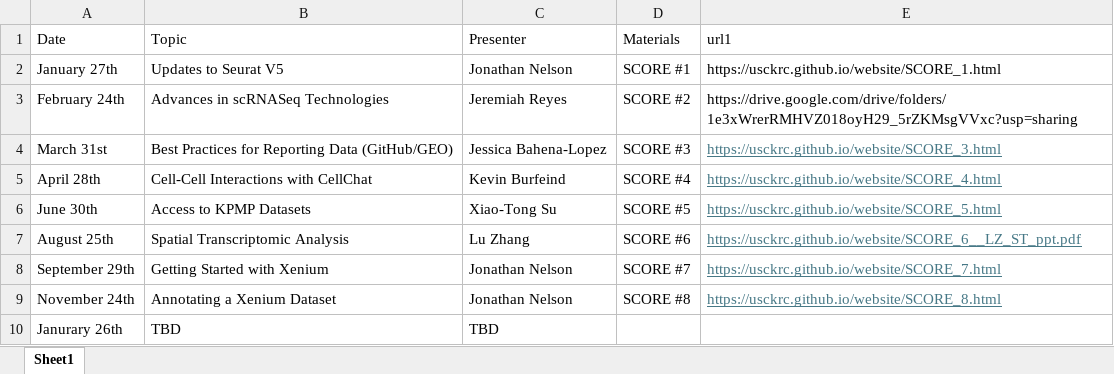
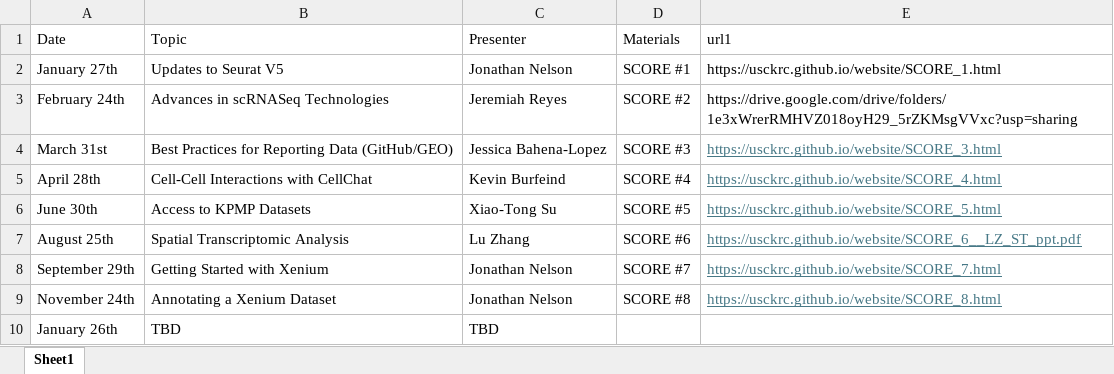
Before and after one commit to usckrc/website, an Excel workbook: data/score_table.xlsx, sheet Sheet1, drawn as a sheet; values as stored, in another font and other column widths than the file's, no borders; the diff names each change by its address in the sheet, - before the commit and + after, or states it on an @@ line.

```diff
--- a/data/score_table.xlsx (sheet Sheet1)
+++ b/data/score_table.xlsx (sheet Sheet1)
-A10 (Date): Janurary 26th
+A10 (Date): January 26th
```
Also changed, not shown: docs/data/score_table.xlsx, docs/raw data/FCG_data.xlsx, 5 other files.
